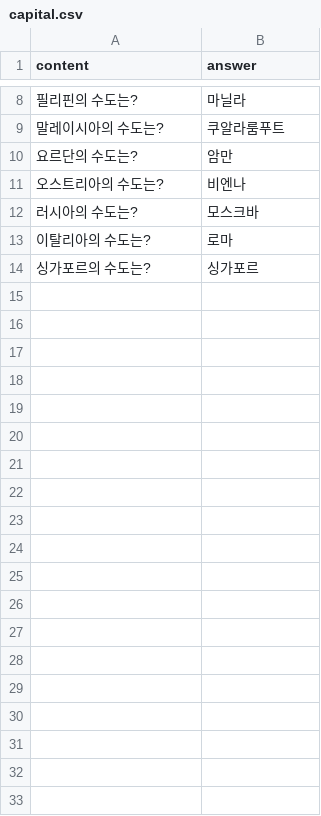
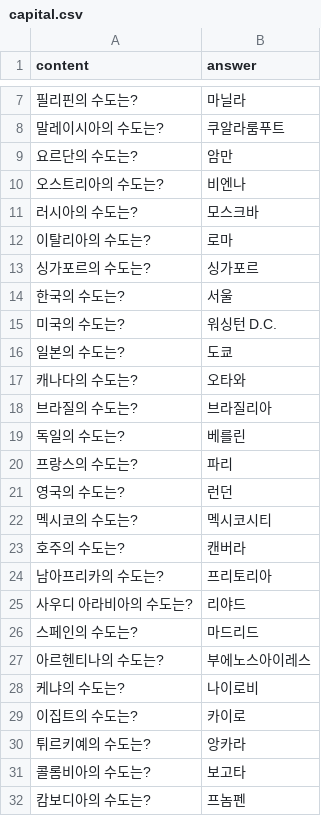
Before and after one commit to CP2-Team7/CP2_TermProject, a CSV file: question/capital.csv, drawn as a sheet; only a part is shown, gaps mark what is left out; the diff covers the shown part only; the diff names each change by its address in the sheet, - before the commit and + after, or states it on an @@ line.

```diff
--- a/question/capital.csv
+++ b/question/capital.csv
+row 14: 한국의 수도는? | 서울
+row 15: 미국의 수도는? | 워싱턴 D.C.
+row 16: 일본의 수도는? | 도쿄
+row 17: 캐나다의 수도는? | 오타와
+row 18: 브라질의 수도는? | 브라질리아
+row 19: 독일의 수도는? | 베를린
+row 20: 프랑스의 수도는? | 파리
+row 21: 영국의 수도는? | 런던
+row 22: 멕시코의 수도는? | 멕시코시티
+row 23: 호주의 수도는? | 캔버라
+row 24: 남아프리카의 수도는? | 프리토리아
+row 25: 사우디 아라비아의 수도는? | 리야드
+row 26: 스페인의 수도는? | 마드리드
+row 27: 아르헨티나의 수도는? | 부에노스아이레스
+row 28: 케냐의 수도는? | 나이로비
+row 29: 이집트의 수도는? | 카이로
+row 30: 튀르키예의 수도는? | 앙카라
+row 31: 콜롬비아의 수도는? | 보고타
+row 32: 캄보디아의 수도는? | 프놈펜
```
Also changed, not shown: 20 added rows and 1 removed row elsewhere in this file, question/connection.csv, 29 other files.
